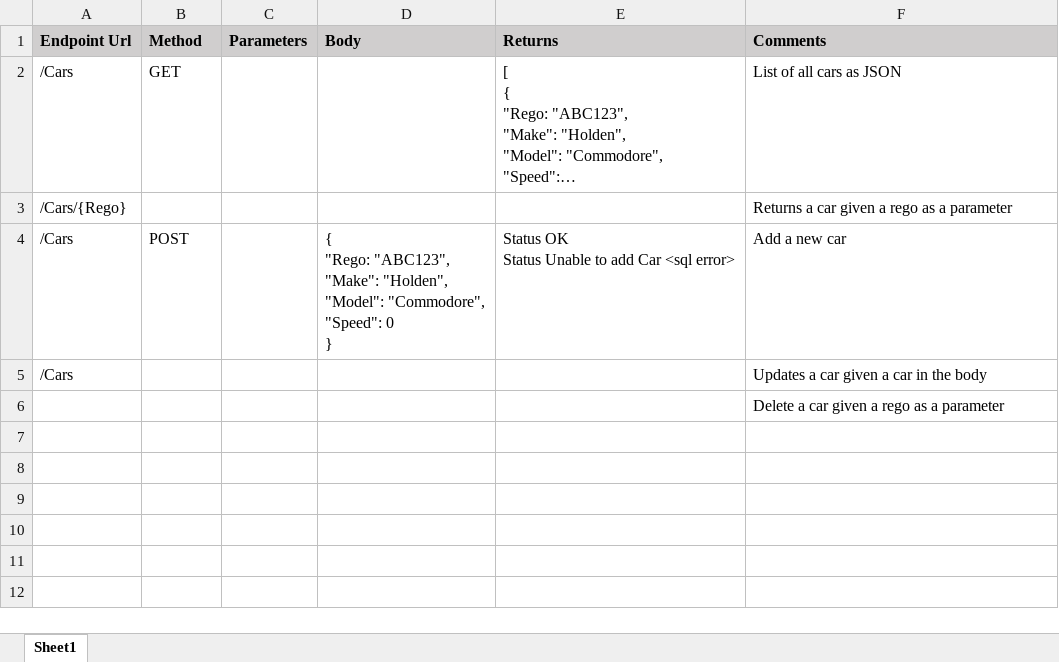
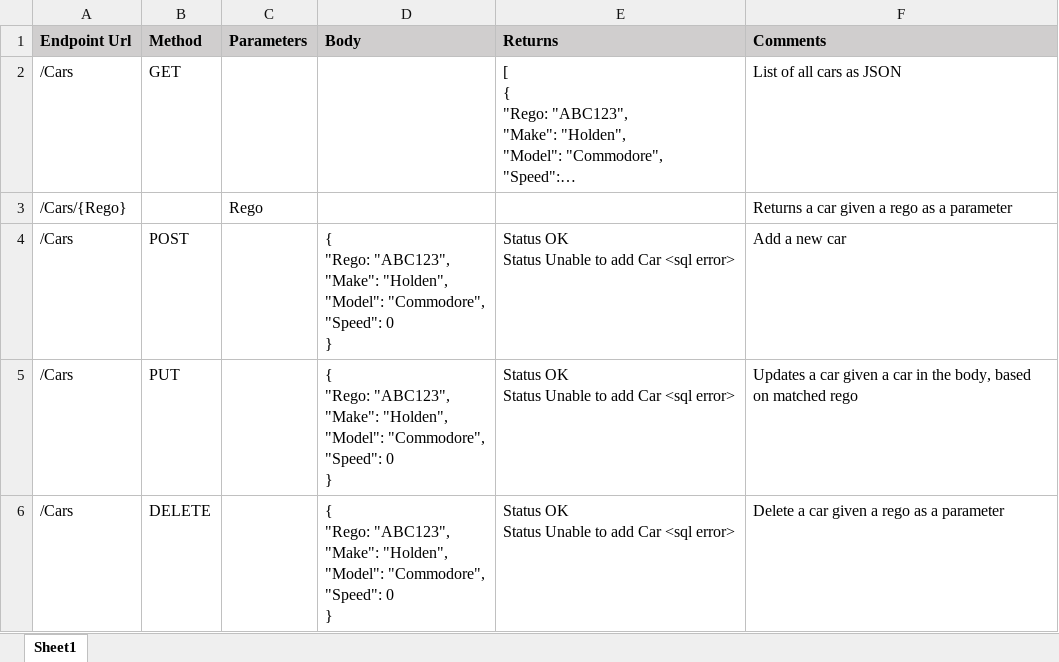
Before and after one commit to EveJoyceStudent/Cars-2021, an Excel workbook: Cars Endpoint Spec.xlsx, sheet Sheet1, drawn as a sheet; long unchanged cells end in …; values as stored, in another font and other column widths than the file's, no borders; removed rows and columns are numbered as before the commit, all else as after; ↵ is a line break in a cell; the diff names each change by its address in the sheet, - before the commit and + after, or states it on an @@ line.

Commit message:
updated controller towards spec

```diff
--- a/Cars Endpoint Spec.xlsx (sheet Sheet1)
+++ b/Cars Endpoint Spec.xlsx (sheet Sheet1)
-C3 (Parameters): (empty)
+C3 (Parameters): Rego
-row 5: /Cars |  |  |  |  | Updates a car given a car in the body
-row 6:  |  |  |  |  | Delete a car given a rego as a parameter
+row 5: /Cars | PUT |  | { ↵ "Rego: "ABC123", ↵ "Make": "Holden", ↵ "Model": "Commodore", ↵ "Speed": 0 ↵ } | Status OK ↵ Status Unable to add Car <sql error> | Updates a car given a car in the body, based on matched rego
+row 6: /Cars | DELETE |  | { ↵ "Rego: "ABC123", ↵ "Make": "Holden", ↵ "Model": "Commodore", ↵ "Speed": 0 ↵ } | Status OK ↵ Status Unable to add Car <sql error> | Delete a car given a rego as a parameter
```
Also changed, not shown: 2 other files.
